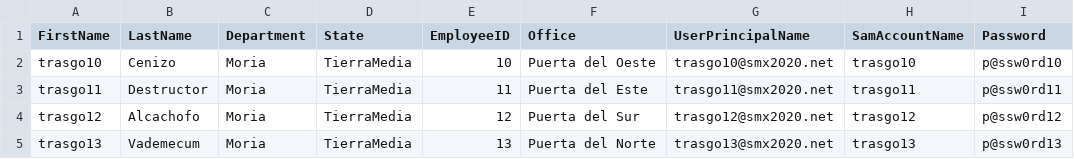
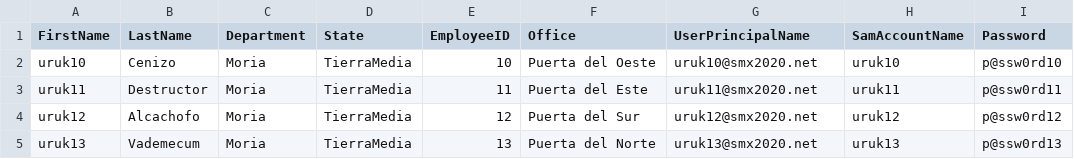
Before and after one commit to aberlanas/SMX-SOX, a CSV file: Examenes/rsrc/usuarios-trasgoides.csv, drawn as a sheet.

```diff
--- a/Examenes/rsrc/usuarios-trasgoides.csv
+++ b/Examenes/rsrc/usuarios-trasgoides.csv
@@ -1,5 +1,5 @@
 FirstName, LastName, Department, State, EmployeeID, Office, UserPrincipalName, SamAccountName, Password
-trasgo10, Cenizo, Moria, TierraMedia, 10, Puerta del Oeste, trasgo10@smx2020.net, trasgo10, p@ssw0rd10
-trasgo11, Destructor, Moria, TierraMedia,11, Puerta del Este,trasgo11@smx2020.net, trasgo11, p@ssw0rd11
-trasgo12, Alcachofo, Moria, TierraMedia, 12, Puerta del Sur, trasgo12@smx2020.net, trasgo12, p@ssw0rd12
-trasgo13, Vademecum, Moria, TierraMedia, 13, Puerta del Norte, trasgo13@smx2020.net, trasgo13, p@ssw0rd13
+uruk10, Cenizo, Moria, TierraMedia, 10, Puerta del Oeste, uruk10@smx2020.net, uruk10, p@ssw0rd10
+uruk11, Destructor, Moria, TierraMedia,11, Puerta del Este,uruk11@smx2020.net, uruk11, p@ssw0rd11
+uruk12, Alcachofo, Moria, TierraMedia, 12, Puerta del Sur, uruk12@smx2020.net, uruk12, p@ssw0rd12
+uruk13, Vademecum, Moria, TierraMedia, 13, Puerta del Norte, uruk13@smx2020.net, uruk13, p@ssw0rd13
```
Also changed, not shown: 6 other files.
